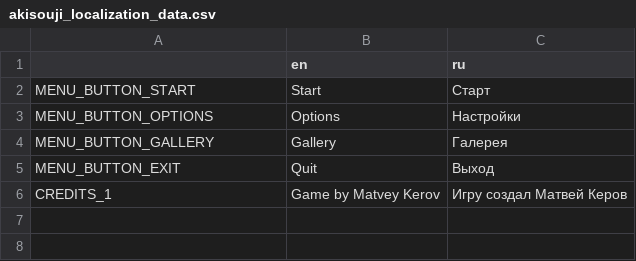
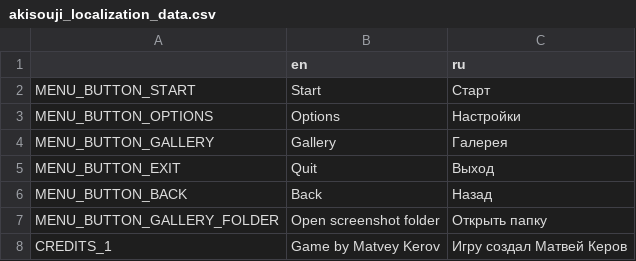
Before and after one commit to Aeterasu/akisouji, a CSV file: assets/localization/akisouji_localization_data.csv, drawn as a sheet; the diff names each change by its address in the sheet, - before the commit and + after, or states it on an @@ line.

Commit message:
Added gallery

```diff
--- a/assets/localization/akisouji_localization_data.csv
+++ b/assets/localization/akisouji_localization_data.csv
+row 6: MENU_BUTTON_BACK | Back | Назад
+row 7: MENU_BUTTON_GALLERY_FOLDER | Open screenshot folder | Открыть папку
```
Also changed, not shown: 14 other files.
